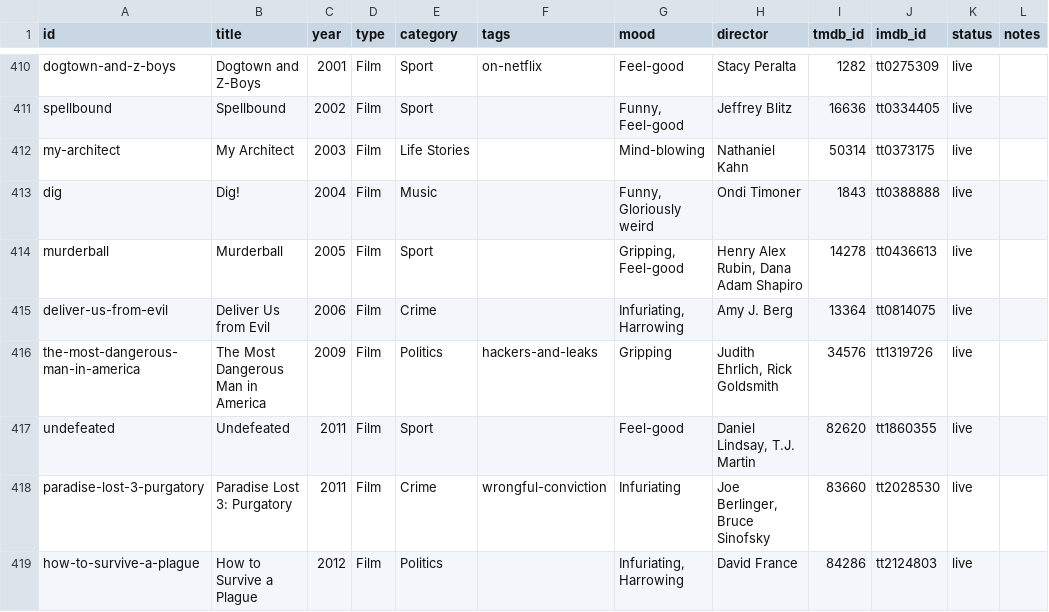
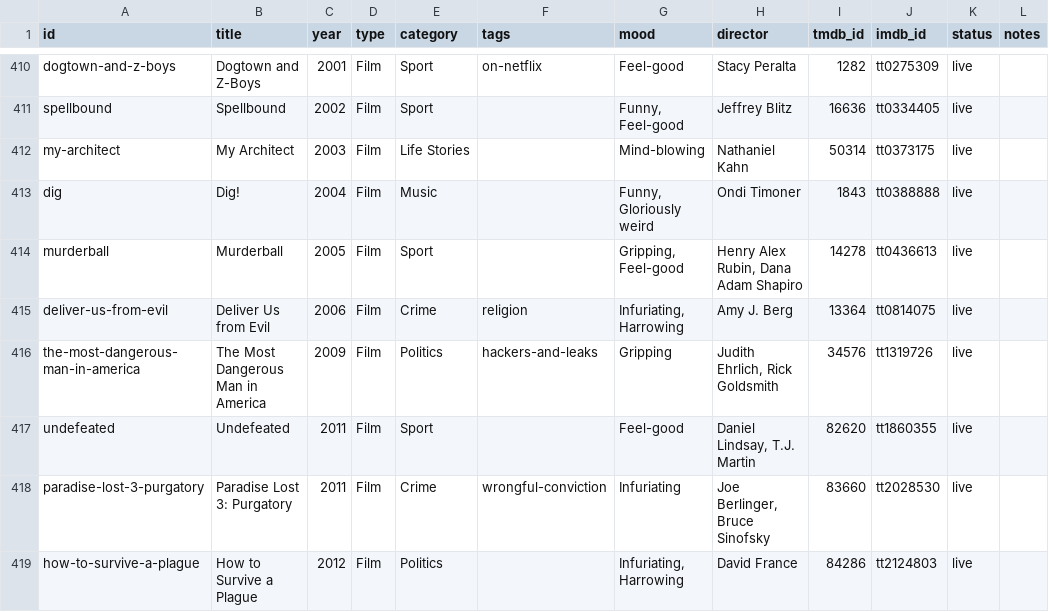
Before and after one commit to collymonsterr/documentaryclub, a CSV file: data/catalogue-master.csv, drawn as a sheet; only a part is shown, gaps mark what is left out; the diff covers the shown part only; the diff names each change by its address in the sheet, - before the commit and + after, or states it on an @@ line.

```diff
--- a/data/catalogue-master.csv
+++ b/data/catalogue-master.csv
-F415 (tags): (empty)
+F415 (tags): religion
```
Also changed, not shown: 5 added rows and 18 edited cells elsewhere in this file, 8 other files.
